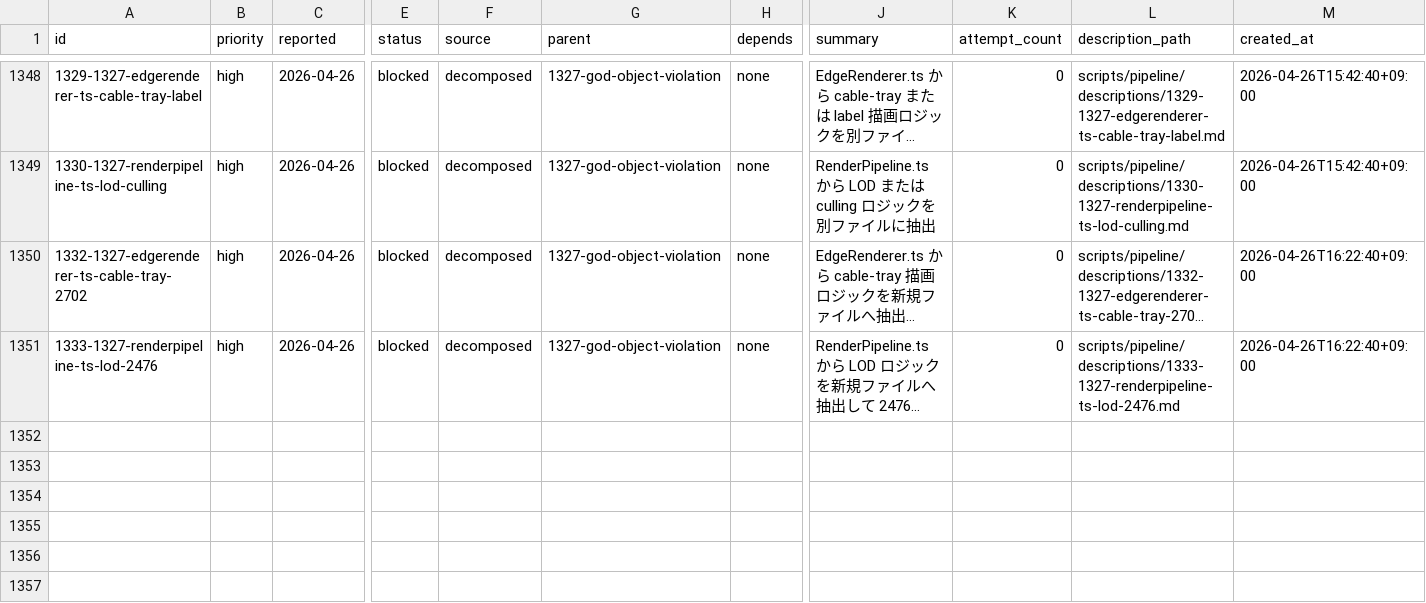
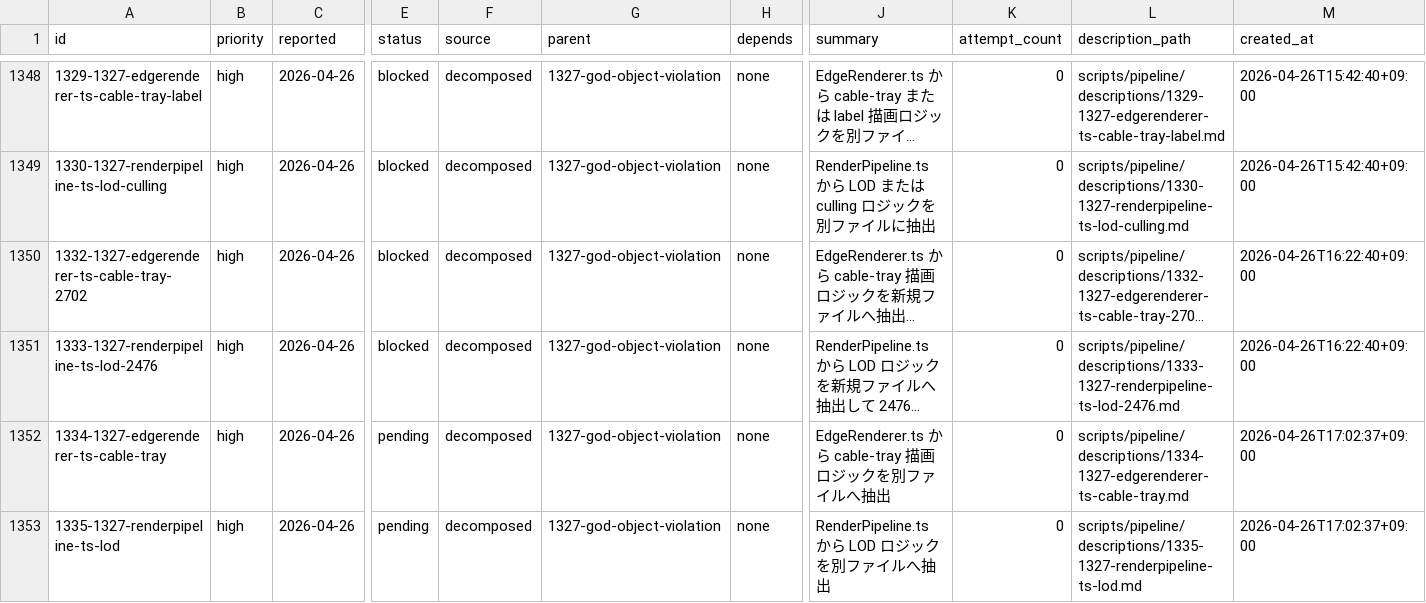
Before and after one commit to laximgqozaZZZYT/obsidian-graph-island, a CSV file: scripts/pipeline/tasks.csv, drawn as a sheet; only a part is shown, gaps mark what is left out; long unchanged cells end in …; rows hold the shown columns only; the diff names each change by its address in the sheet, - before the commit and + after, or states it on an @@ line.

```diff
--- a/scripts/pipeline/tasks.csv
+++ b/scripts/pipeline/tasks.csv
+row 1352: 1334-1327-edgerenderer-ts-cable-tray | high | 2026-04-26 | pending | decomposed | 1327-god-object-violation | none | EdgeRenderer.ts から cable-tray 描画ロジックを別ファイルへ抽出 | 0 | scripts/pipeline/descriptions/1334-1327-edgerenderer-ts-cable-tray.md | 2026-04-26T17:02:37+09:00
+row 1353: 1335-1327-renderpipeline-ts-lod | high | 2026-04-26 | pending | decomposed | 1327-god-object-violation | none | RenderPipeline.ts から LOD ロジックを別ファイルへ抽出 | 0 | scripts/pipeline/descriptions/1335-1327-renderpipeline-ts-lod.md | 2026-04-26T17:02:37+09:00
```
Also changed, not shown: scripts/pipeline/issues.csv, 2 other files.
